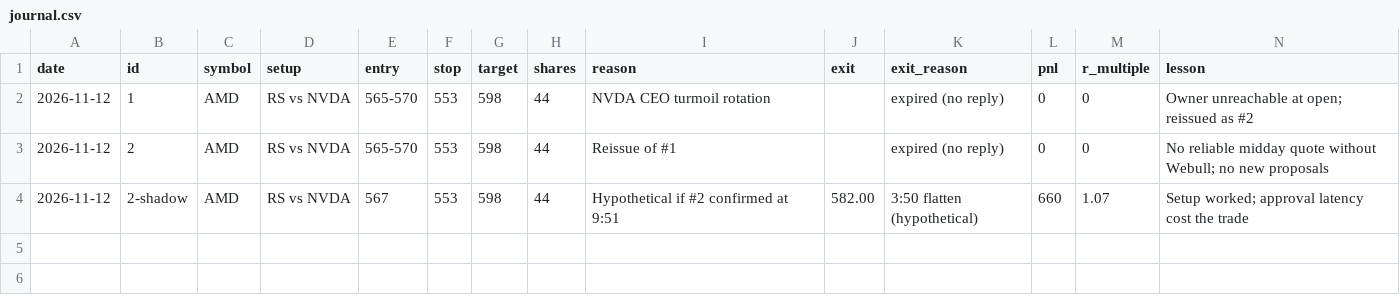
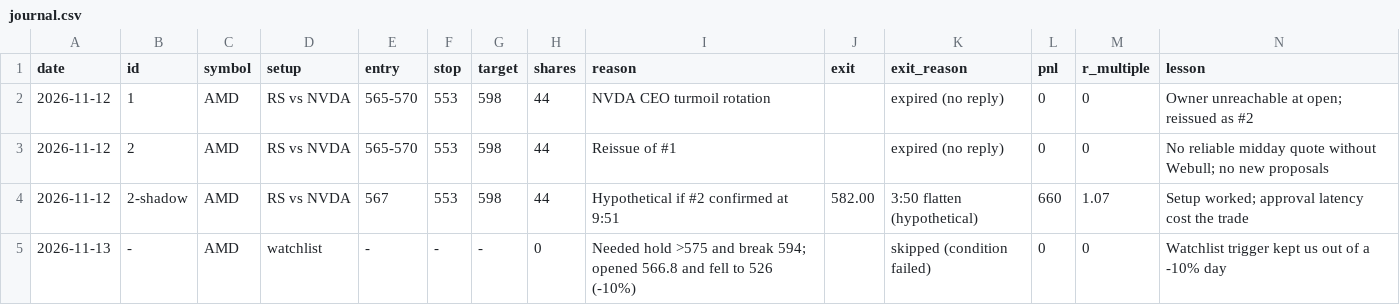
Before and after one commit to 79kevincoleman-blip/Integration-, a CSV file: webull-paper/journal.csv, drawn as a sheet.

```diff
--- a/webull-paper/journal.csv
+++ b/webull-paper/journal.csv
@@ -4 +4,2 @@ date,id,symbol,setup,entry,stop,target,shares,reason,exit,exit_reason,pnl,r_mult
 2026-11-12,2-shadow,AMD,RS vs NVDA,567,553,598,44,Hypothetical if #2 confirmed at 9:51,582.00,3:50 flatten (hypothetical),660,1.07,Setup worked; approval latency cost the trade
+2026-11-13,-,AMD,watchlist,-,-,-,0,Needed hold >575 and break 594; opened 566.8 and fell to 526 (-10%),,skipped (condition failed),0,0,Watchlist trigger kept us out of a -10% day
```
